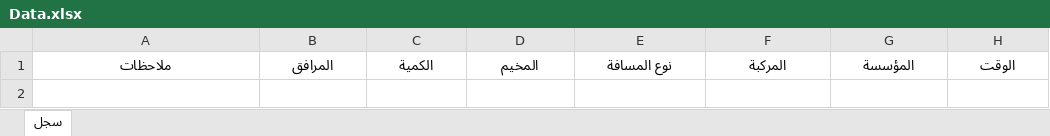
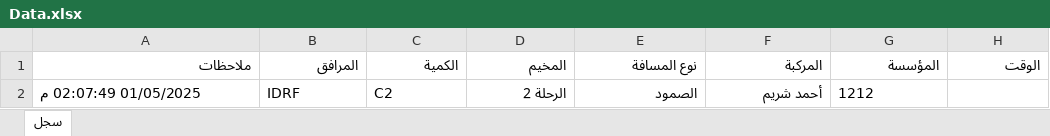
Before and after one commit to mathmodel2/Logger-Eta, an Excel workbook: Database/Data.xlsx, sheet سجل, drawn as a sheet; values as stored, in another font and other column widths than the file's, no borders; the diff names each change by its address in the sheet, - before the commit and + after, or states it on an @@ line.

```diff
--- a/Database/Data.xlsx (sheet سجل)
+++ b/Database/Data.xlsx (sheet سجل)
-A1:H1 alignment: center
+A1:H1 alignment: right
+row 2: 01/05/2025 02:07:49 م | IDRF | C2 | الرحلة 2 | الصمود | أحمد شريم | 1212
```
